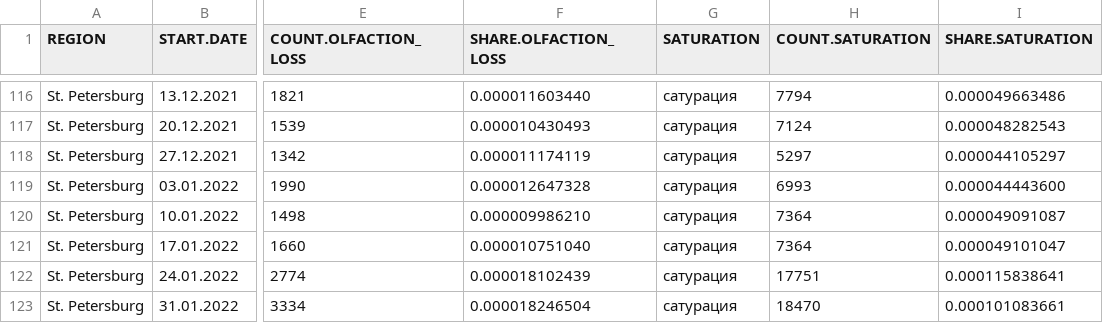
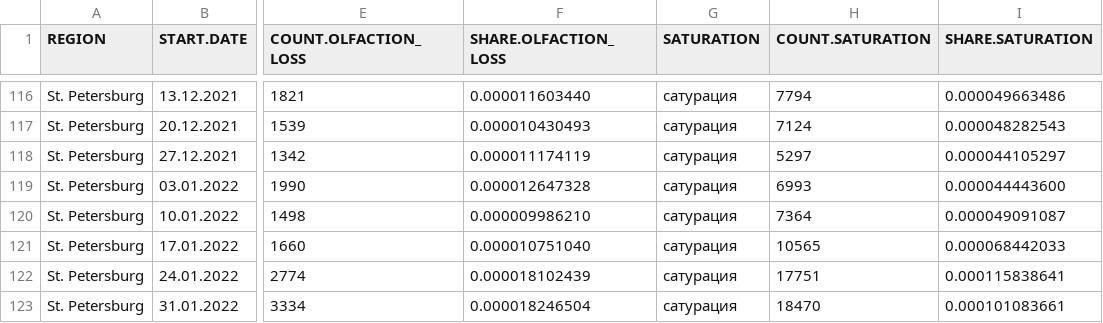
Before and after one commit to alexei-kouprianov/COVID-19.SPb.monitoring, a CSV file: data/SPb.yandex_wordstat.weekly.csv, drawn as a sheet; only a part is shown, gaps mark what is left out; the diff names each change by its address in the sheet, - before the commit and + after, or states it on an @@ line.

Commit message:
Yandex wordstat graph fixed;

```diff
--- a/data/SPb.yandex_wordstat.weekly.csv
+++ b/data/SPb.yandex_wordstat.weekly.csv
-H121 (COUNT.SATURATION): 7364
+H121 (COUNT.SATURATION): 10565
-I121 (SHARE.SATURATION): 0.000049101047
+I121 (SHARE.SATURATION): 0.000068442033
```
Also changed, not shown: 9 other files.
